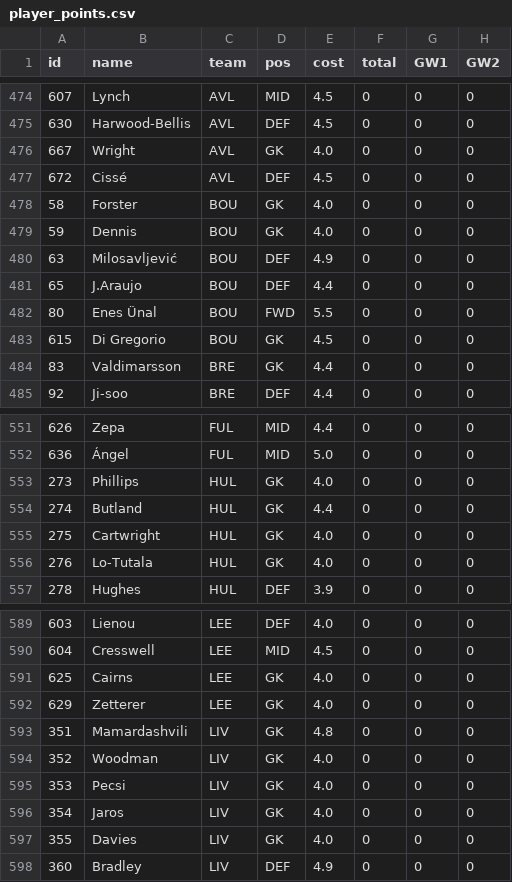
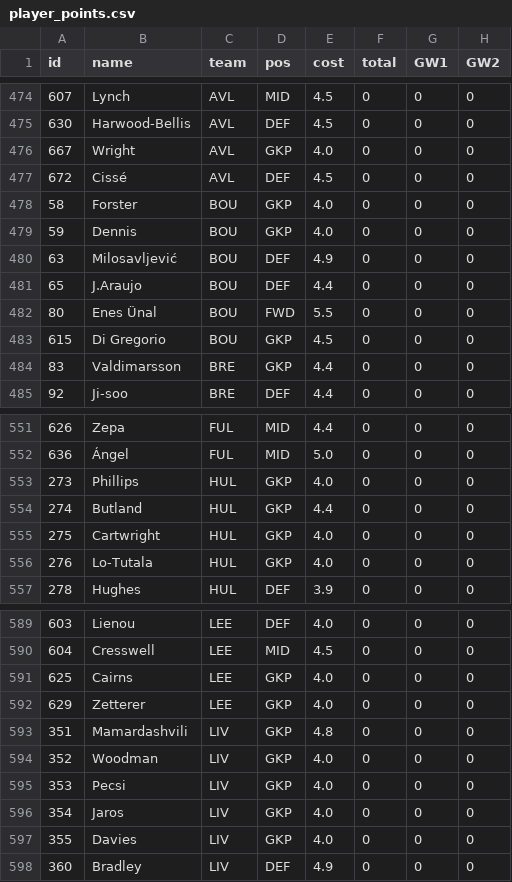
Before and after one commit to kprinsloo/fpl, a CSV file: data/2026-27/player_points.csv, drawn as a sheet; only a part is shown, gaps mark what is left out; the diff covers the shown part only; the diff names each change by its address in the sheet, - before the commit and + after, or states it on an @@ line.

```diff
--- a/data/2026-27/player_points.csv
+++ b/data/2026-27/player_points.csv
-D476 (pos): GK
+D476 (pos): GKP
-D478:D479 (pos): GK
+D478:D479 (pos): GKP
-D483:D484 (pos): GK
+D483:D484 (pos): GKP
-D553:D556 (pos): GK
+D553:D556 (pos): GKP
-D591:D597 (pos): GK
+D591:D597 (pos): GKP
```
Also changed, not shown: 59 edited cells elsewhere in this file, 17 other files.
